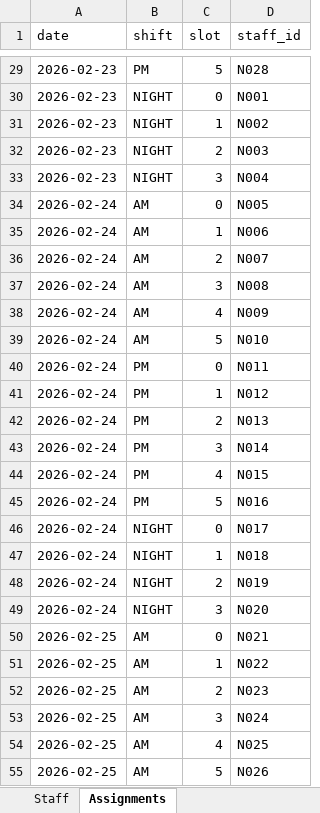
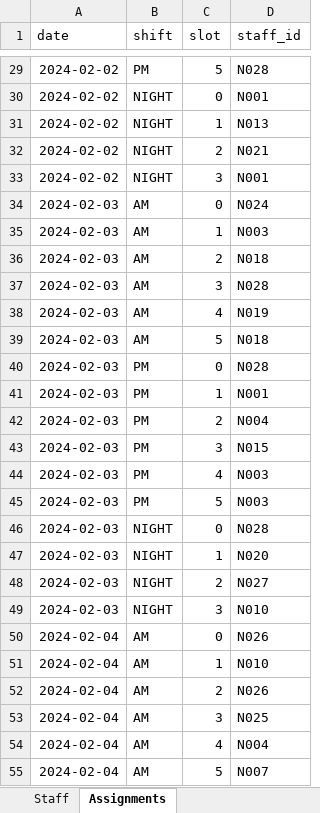
Before and after one commit to Ro25v04/RosterAI-MedHack, an Excel workbook: api/data/rosters/sample_roster.xlsx, sheet Assignments, drawn as a sheet; only a part is shown, gaps mark what is left out; values as stored, in another font and other column widths than the file's, no borders; the diff covers the shown part only; the diff names each change by its address in the sheet, - before the commit and + after, or states it on an @@ line.

```diff
--- a/api/data/rosters/sample_roster.xlsx (sheet Assignments)
+++ b/api/data/rosters/sample_roster.xlsx (sheet Assignments)
-A29:A33 (date): 2026-02-23
+A29:A33 (date): 2024-02-02
-D31 (staff_id): N002
+D31 (staff_id): N013
-D32 (staff_id): N003
+D32 (staff_id): N021
-D33 (staff_id): N004
+D33 (staff_id): N001
-A34:A49 (date): 2026-02-24
+A34:A49 (date): 2024-02-03
-D34 (staff_id): N005
+D34 (staff_id): N024
-D35 (staff_id): N006
+D35 (staff_id): N003
-D36 (staff_id): N007
+D36 (staff_id): N018
-D37 (staff_id): N008
+D37 (staff_id): N028
-D38 (staff_id): N009
+D38 (staff_id): N019
-D39 (staff_id): N010
+D39 (staff_id): N018
-D40 (staff_id): N011
+D40 (staff_id): N028
-D41 (staff_id): N012
+D41 (staff_id): N001
-D42 (staff_id): N013
+D42 (staff_id): N004
-D43 (staff_id): N014
+D43 (staff_id): N015
-D44 (staff_id): N015
+D44 (staff_id): N003
-D45 (staff_id): N016
+D45 (staff_id): N003
-D46 (staff_id): N017
+D46 (staff_id): N028
-D47 (staff_id): N018
+D47 (staff_id): N020
-D48 (staff_id): N019
+D48 (staff_id): N027
-D49 (staff_id): N020
+D49 (staff_id): N010
-A50:A55 (date): 2026-02-25
+A50:A55 (date): 2024-02-04
-D50 (staff_id): N021
+D50 (staff_id): N026
-D51 (staff_id): N022
+D51 (staff_id): N010
-D52 (staff_id): N023
+D52 (staff_id): N026
-D53 (staff_id): N024
+D53 (staff_id): N025
-D54 (staff_id): N025
+D54 (staff_id): N004
-D55 (staff_id): N026
+D55 (staff_id): N007
```
Also changed, not shown: 383 edited cells elsewhere in this sheet, sheet Staff, 8 other files.
